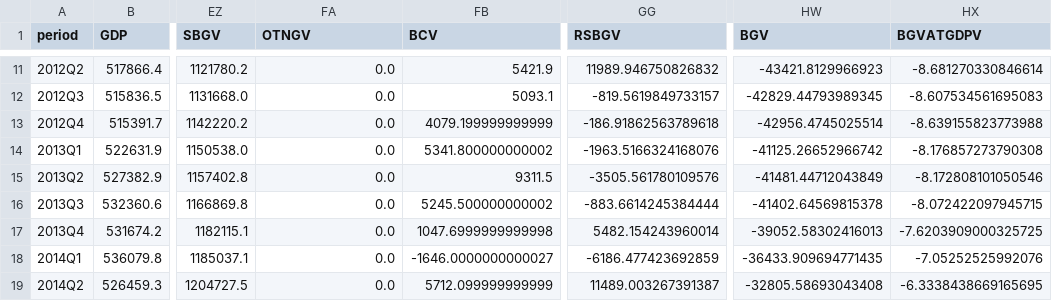
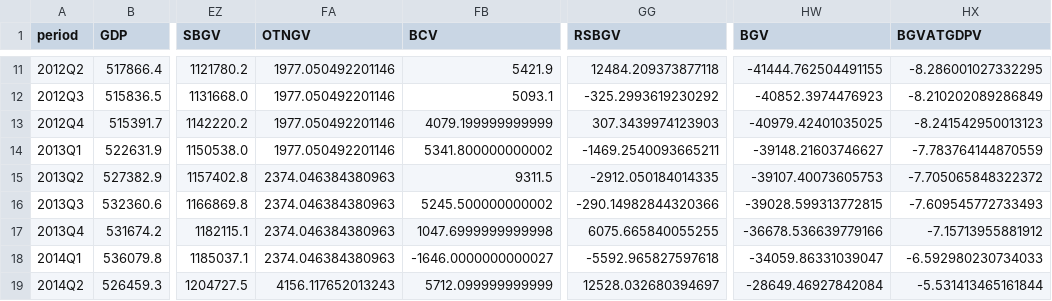
Before and after one commit to p72/esri-short-run-macro-model, a CSV file: data/processed/model_data_v2025.csv, drawn as a sheet; only a part is shown, gaps mark what is left out; the diff covers the shown part only; the diff names each change by its address in the sheet, - before the commit and + after, or states it on an @@ line.

```diff
--- a/data/processed/model_data_v2025.csv
+++ b/data/processed/model_data_v2025.csv
-FA11:FA14 (OTNGV): 0.0
+FA11:FA14 (OTNGV): 1977.050492201146
-GG11 (RSBGV): 11989.946750826832
+GG11 (RSBGV): 12484.209373877118
-HW11 (BGV): -43421.8129966923
+HW11 (BGV): -41444.762504491155
-HX11 (BGVATGDPV): -8.681270330846614
+HX11 (BGVATGDPV): -8.286001027332295
-GG12 (RSBGV): -819.5619849733157
+GG12 (RSBGV): -325.2993619230292
-HW12 (BGV): -42829.44793989345
+HW12 (BGV): -40852.3974476923
-HX12 (BGVATGDPV): -8.607534561695083
+HX12 (BGVATGDPV): -8.210202089286849
-GG13 (RSBGV): -186.91862563789618
+GG13 (RSBGV): 307.3439974123903
-HW13 (BGV): -42956.4745025514
+HW13 (BGV): -40979.42401035025
-HX13 (BGVATGDPV): -8.639155823773988
+HX13 (BGVATGDPV): -8.241542950013123
-GG14 (RSBGV): -1963.5166324168076
+GG14 (RSBGV): -1469.2540093665211
-HW14 (BGV): -41125.26652966742
+HW14 (BGV): -39148.21603746627
-HX14 (BGVATGDPV): -8.176857273790308
+HX14 (BGVATGDPV): -7.783764144870559
-FA15:FA18 (OTNGV): 0.0
+FA15:FA18 (OTNGV): 2374.046384380963
-GG15 (RSBGV): -3505.561780109576
+GG15 (RSBGV): -2912.050184014335
-HW15 (BGV): -41481.44712043849
+HW15 (BGV): -39107.40073605753
-HX15 (BGVATGDPV): -8.172808101050546
+HX15 (BGVATGDPV): -7.705065848322372
-GG16 (RSBGV): -883.6614245384444
+GG16 (RSBGV): -290.14982844320366
-HW16 (BGV): -41402.64569815378
+HW16 (BGV): -39028.599313772815
-HX16 (BGVATGDPV): -8.072422097945715
+HX16 (BGVATGDPV): -7.609545772733493
-GG17 (RSBGV): 5482.154243960014
+GG17 (RSBGV): 6075.665840055255
-HW17 (BGV): -39052.58302416013
+HW17 (BGV): -36678.536639779166
-HX17 (BGVATGDPV): -7.6203909000325725
+HX17 (BGVATGDPV): -7.15713955881912
-GG18 (RSBGV): -6186.477423692859
+GG18 (RSBGV): -5592.965827597618
-HW18 (BGV): -36433.909694771435
+HW18 (BGV): -34059.86331039047
-HX18 (BGVATGDPV): -7.05252525992076
+HX18 (BGVATGDPV): -6.592980230734033
-FA19 (OTNGV): 0.0
+FA19 (OTNGV): 4156.117652013243
-GG19 (RSBGV): 11489.003267391387
+GG19 (RSBGV): 12528.032680394697
-HW19 (BGV): -32805.58693043408
+HW19 (BGV): -28649.46927842084
-HX19 (BGVATGDPV): -6.3338438669165695
+HX19 (BGVATGDPV): -5.531413465161844
```
Also changed, not shown: 155 edited cells elsewhere in this file, data/processed/data_notes_v2025.csv, data/processed/model_data.csv, 38 other files.
